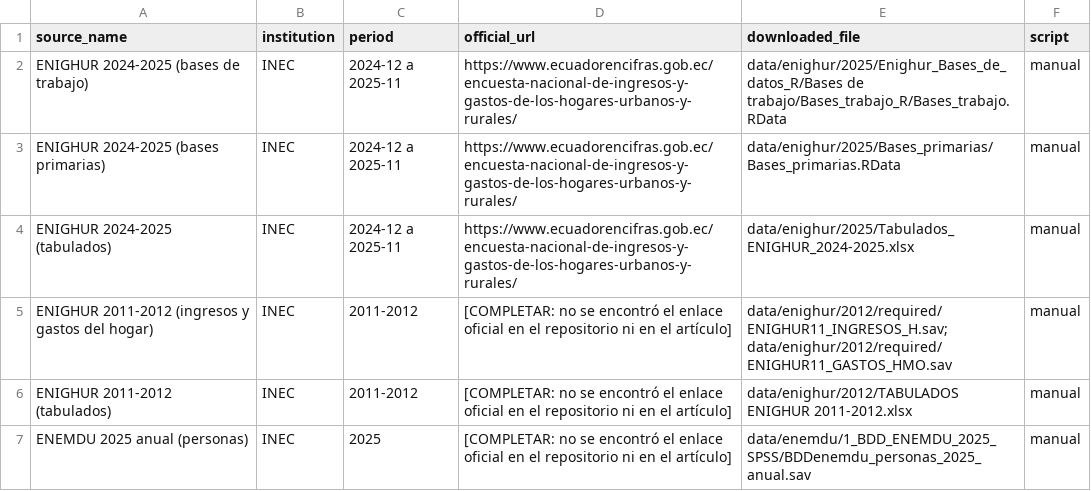
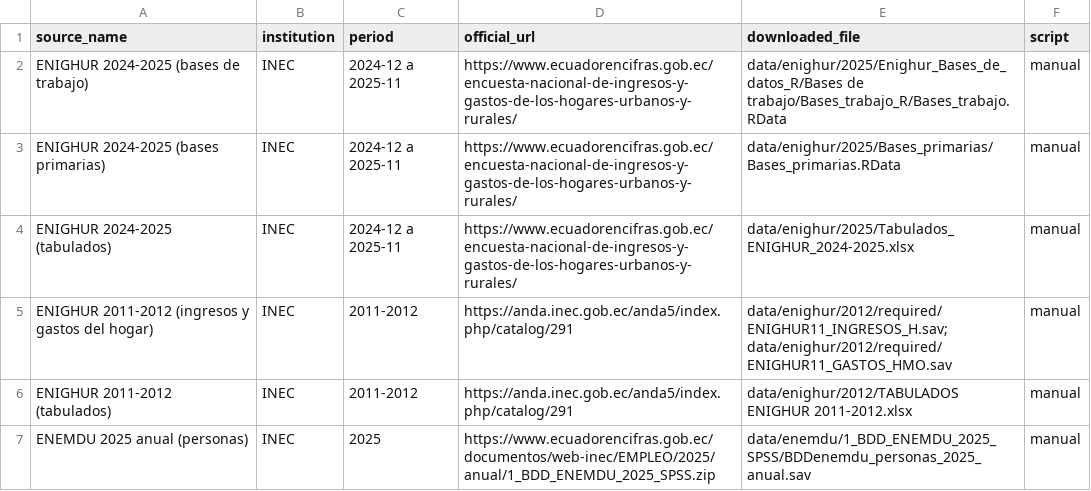
Before and after one commit to elquantificador/enighur-quantificador, a CSV file: documentation/fuentes.csv, drawn as a sheet.

```diff
--- a/documentation/fuentes.csv
+++ b/documentation/fuentes.csv
@@ -4,4 +4,4 @@ ENIGHUR 2024-2025 (bases primarias),INEC,2024-12 a 2025-11,https://www.ecuadoren
 ENIGHUR 2024-2025 (tabulados),INEC,2024-12 a 2025-11,https://www.ecuadorencifras.gob.ec/encuesta-nacional-de-ingresos-y-gastos-de-los-hogares-urbanos-y-rurales/,data/enighur/2025/Tabulados_ENIGHUR_2024-2025.xlsx,manual
-ENIGHUR 2011-2012 (ingresos y gastos del hogar),INEC,2011-2012,[COMPLETAR: no se encontró el enlace oficial en el repositorio ni en el artículo],data/enighur/2012/required/ENIGHUR11_INGRESOS_H.sav; data/enighur/2012/required/ENIGHUR11_GASTOS_HMO.sav,manual
-ENIGHUR 2011-2012 (tabulados),INEC,2011-2012,[COMPLETAR: no se encontró el enlace oficial en el repositorio ni en el artículo],data/enighur/2012/TABULADOS ENIGHUR 2011-2012.xlsx,manual
-ENEMDU 2025 anual (personas),INEC,2025,[COMPLETAR: no se encontró el enlace oficial en el repositorio ni en el artículo],data/enemdu/1_BDD_ENEMDU_2025_SPSS/BDDenemdu_personas_2025_anual.sav,manual
+ENIGHUR 2011-2012 (ingresos y gastos del hogar),INEC,2011-2012,https://anda.inec.gob.ec/anda5/index.php/catalog/291,data/enighur/2012/required/ENIGHUR11_INGRESOS_H.sav; data/enighur/2012/required/ENIGHUR11_GASTOS_HMO.sav,manual
+ENIGHUR 2011-2012 (tabulados),INEC,2011-2012,https://anda.inec.gob.ec/anda5/index.php/catalog/291,data/enighur/2012/TABULADOS ENIGHUR 2011-2012.xlsx,manual
+ENEMDU 2025 anual (personas),INEC,2025,https://www.ecuadorencifras.gob.ec/documentos/web-inec/EMPLEO/2025/anual/1_BDD_ENEMDU_2025_SPSS.zip,data/enemdu/1_BDD_ENEMDU_2025_SPSS/BDDenemdu_personas_2025_anual.sav,manual
```
Also changed, not shown: 1 other file.
